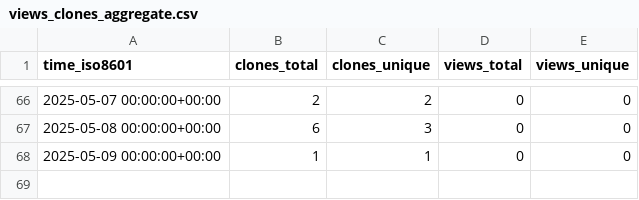
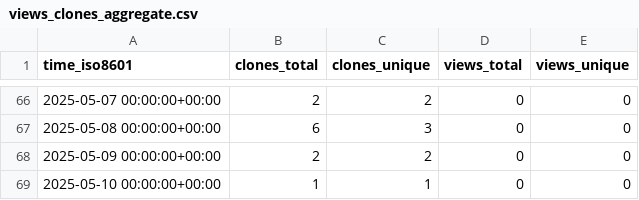
Before and after one commit to demichie/elicipy2, a CSV file: demichie/elicipy2/ghrs-data/views_clones_aggregate.csv, drawn as a sheet; only a part is shown, gaps mark what is left out.

```diff
--- a/demichie/elicipy2/ghrs-data/views_clones_aggregate.csv
+++ b/demichie/elicipy2/ghrs-data/views_clones_aggregate.csv
@@ -67,2 +67,3 @@ time_iso8601,clones_total,clones_unique,views_total,views_unique
 2025-05-08 00:00:00+00:00,6,3,0,0
-2025-05-09 00:00:00+00:00,1,1,0,0
+2025-05-09 00:00:00+00:00,2,2,0,0
+2025-05-10 00:00:00+00:00,1,1,0,0
```
Also changed, not shown: 1 other file.
